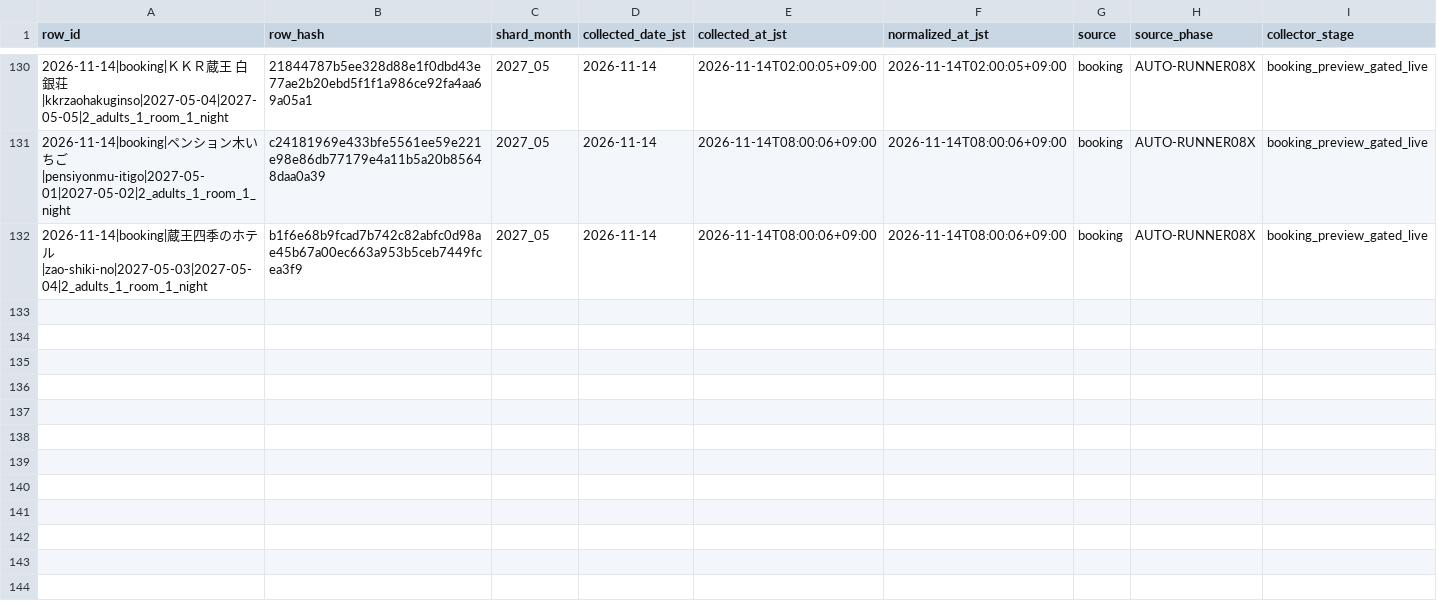
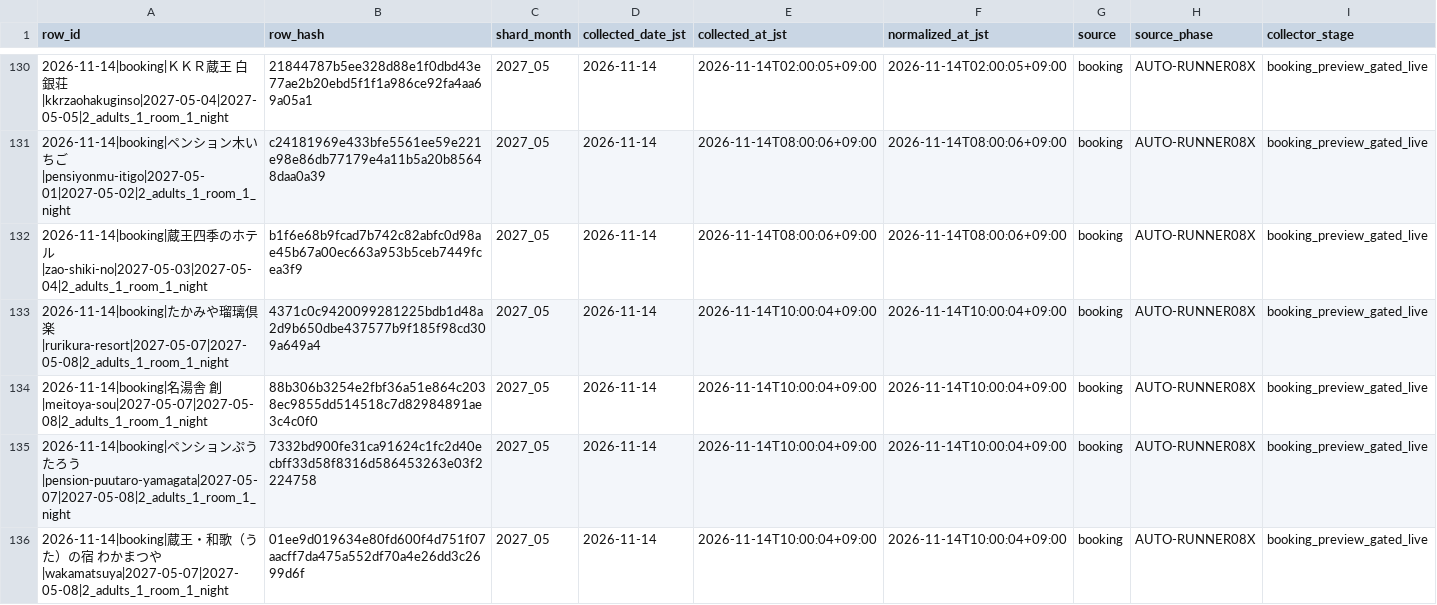
Before and after one commit to ginisato-hash/zao-market-intelligence, a CSV file: .data/history/zao_signals_2027_05.csv, drawn as a sheet; only a part is shown, gaps mark what is left out; rows hold the shown columns only; the diff names each change by its address in the sheet, - before the commit and + after, or states it on an @@ line.

Commit message:
Auto-commit market data (2026-11-14T10:11:35+09:00)
Automated by ops:auto-commit-push after a scheduled collection run appended
new observations. Data-only: .data/history + apps/zmi-bi-web/data +
.data/market-observations.

```diff
--- a/.data/history/zao_signals_2027_05.csv
+++ b/.data/history/zao_signals_2027_05.csv
+row 133: 2026-11-14|booking|たかみや瑠璃倶楽|rurikura-resort|2027-05-07|2027-05-08|2_adults_1_room_1_night | 4371c0c9420099281225bdb1d48a2d9b650dbe437577b9f185f98cd309a649a4 | 2027_05 | 2026-11-14 | 2026-11-14T10:00:04+09:00 | 2026-11-14T10:00:04+09:00 | booking | AUTO-RUNNER08X | booking_preview_gated_live
+row 134: 2026-11-14|booking|名湯舎 創|meitoya-sou|2027-05-07|2027-05-08|2_adults_1_room_1_night | 88b306b3254e2fbf36a51e864c2038ec9855dd514518c7d82984891ae3c4c0f0 | 2027_05 | 2026-11-14 | 2026-11-14T10:00:04+09:00 | 2026-11-14T10:00:04+09:00 | booking | AUTO-RUNNER08X | booking_preview_gated_live
+row 135: 2026-11-14|booking|ペンションぷうたろう|pension-puutaro-yamagata|2027-05-07|2027-05-08|2_adults_1_room_1_night | 7332bd900fe31ca91624c1fc2d40ecbff33d58f8316d586453263e03f2224758 | 2027_05 | 2026-11-14 | 2026-11-14T10:00:04+09:00 | 2026-11-14T10:00:04+09:00 | booking | AUTO-RUNNER08X | booking_preview_gated_live
+row 136: 2026-11-14|booking|蔵王・和歌（うた）の宿 わかまつや|wakamatsuya|2027-05-07|2027-05-08|2_adults_1_room_1_night | 01ee9d019634e80fd600f4d751f07aacff7da475a552df70a4e26dd3c2699d6f | 2027_05 | 2026-11-14 | 2026-11-14T10:00:04+09:00 | 2026-11-14T10:00:04+09:00 | booking | AUTO-RUNNER08X | booking_preview_gated_live
```
Also changed, not shown: .data/history/zao_signals_2027_06.csv, apps/zmi-bi-web/data/market_dp_pressure_by_checkin.csv, 13 other files.
